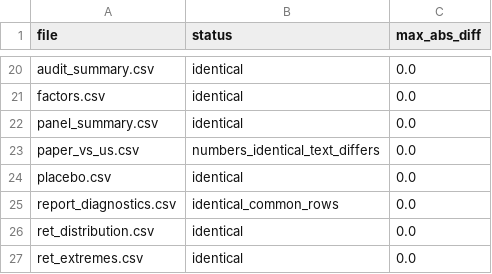
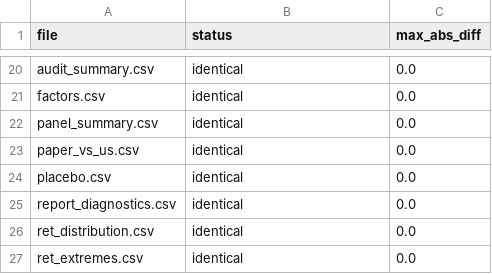
Before and after one commit to bigpurota/paper15-lou-shu, a CSV file: results/repro/final_clone/base_vs_previous.csv, drawn as a sheet; only a part is shown, gaps mark what is left out.

```diff
--- a/results/repro/final_clone/base_vs_previous.csv
+++ b/results/repro/final_clone/base_vs_previous.csv
@@ -22,5 +22,5 @@ factors.csv,identical,0.0
 panel_summary.csv,identical,0.0
-paper_vs_us.csv,numbers_identical_text_differs,0.0
+paper_vs_us.csv,identical,0.0
 placebo.csv,identical,0.0
-report_diagnostics.csv,identical_common_rows,0.0
+report_diagnostics.csv,identical,0.0
 ret_distribution.csv,identical,0.0
```
Also changed, not shown: results/repro/final_clone/manifests.csv, results/repro/final_clone/results_identity.csv, 10 other files.
